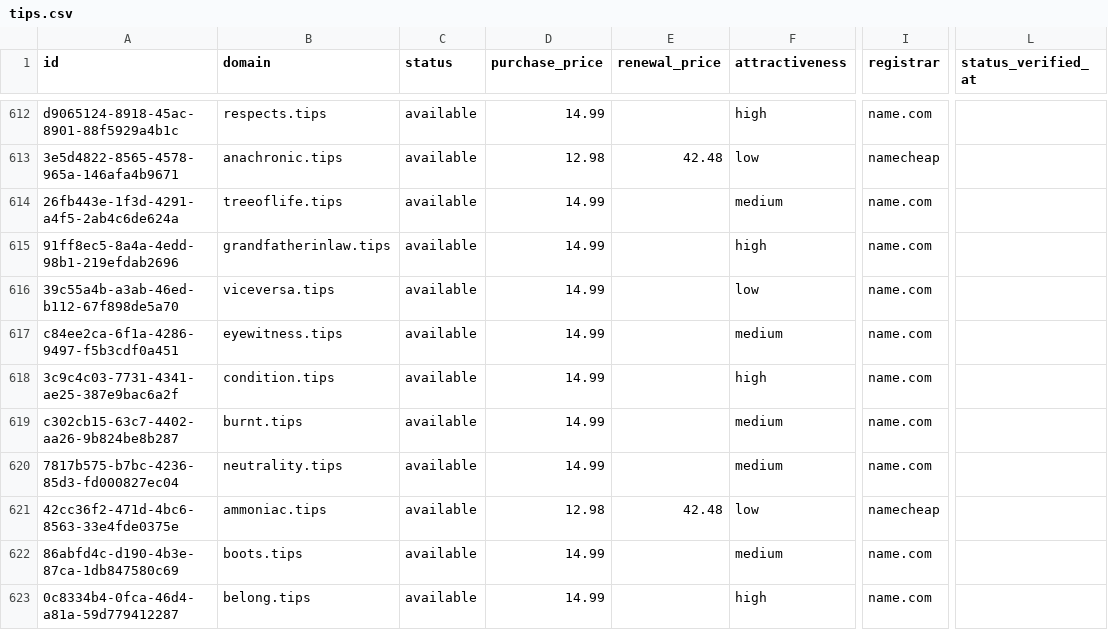
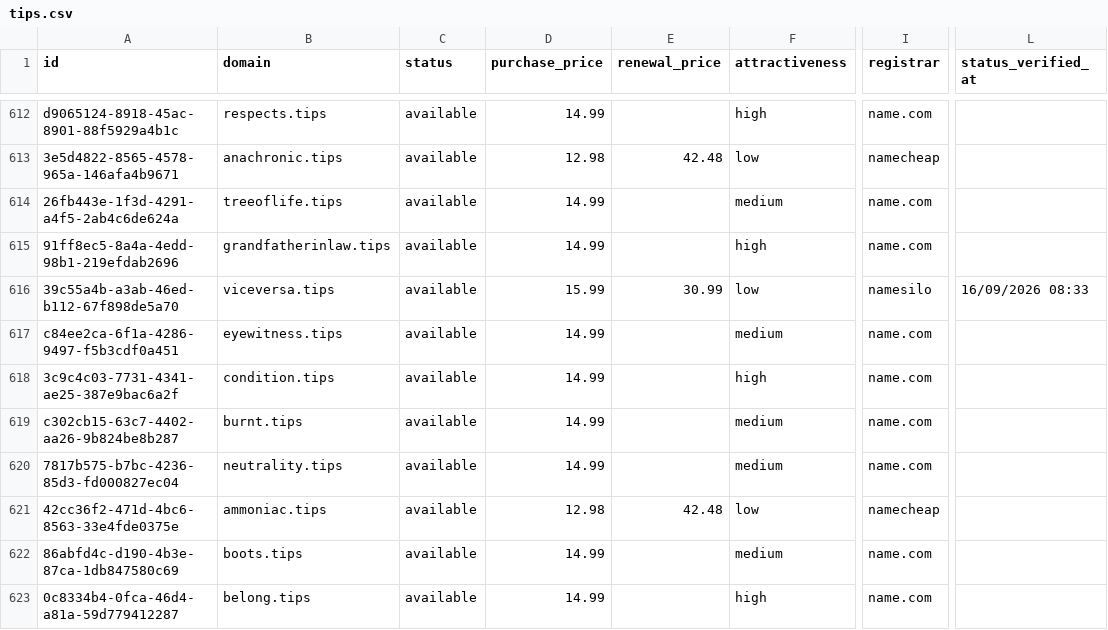
Before and after one commit to UniqueDomains/tips-oneword-domains, a CSV file: tips.csv, drawn as a sheet; only a part is shown, gaps mark what is left out; the diff names each change by its address in the sheet, - before the commit and + after, or states it on an @@ line.

Commit message:
Domains update

```diff
--- a/tips.csv
+++ b/tips.csv
-D616 (purchase_price): 14.99
+D616 (purchase_price): 15.99
-E616 (renewal_price): (empty)
+E616 (renewal_price): 30.99
-I616 (registrar): name.com
+I616 (registrar): namesilo
-L616 (status_verified_at): (empty)
+L616 (status_verified_at): 16/09/2026 08:33
```
Also changed, not shown: 4 other files.
